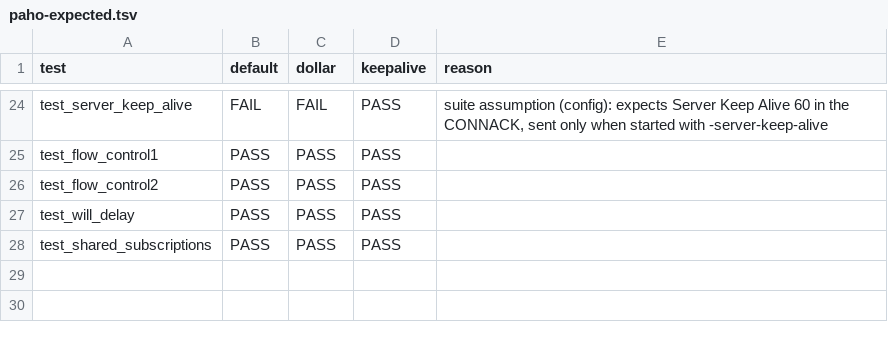
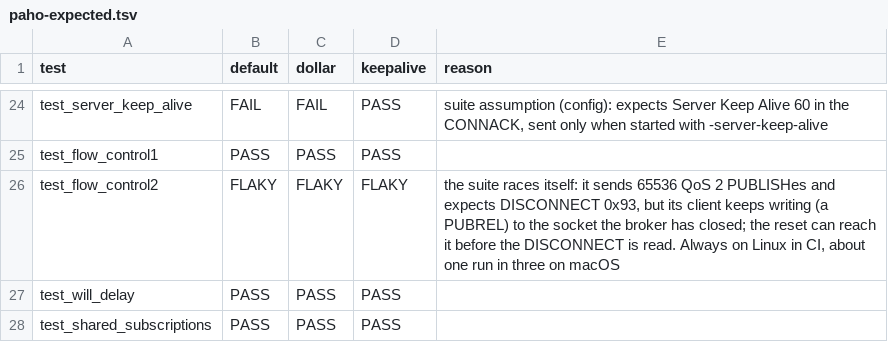
Before and after one commit to taumatix/natsmqtt5, a TSV file: conformance/paho-expected.tsv, drawn as a sheet; only a part is shown, gaps mark what is left out.

```diff
--- a/conformance/paho-expected.tsv
+++ b/conformance/paho-expected.tsv
@@ -25,3 +25,3 @@ test_server_keep_alive	FAIL	FAIL	PASS	suite assumption (config): expects Server
 test_flow_control1	PASS	PASS	PASS	
-test_flow_control2	PASS	PASS	PASS	
+test_flow_control2	FLAKY	FLAKY	FLAKY	the suite races itself: it sends 65536 QoS 2 PUBLISHes and expects DISCONNECT 0x93, but its client keeps writing (a PUBREL) to the socket the broker has closed; the reset can reach it before the DISCONNECT is read. Always on Linux in CI, about one run in three on macOS
 test_will_delay	PASS	PASS	PASS	
```
Also changed, not shown: 4 other files.
